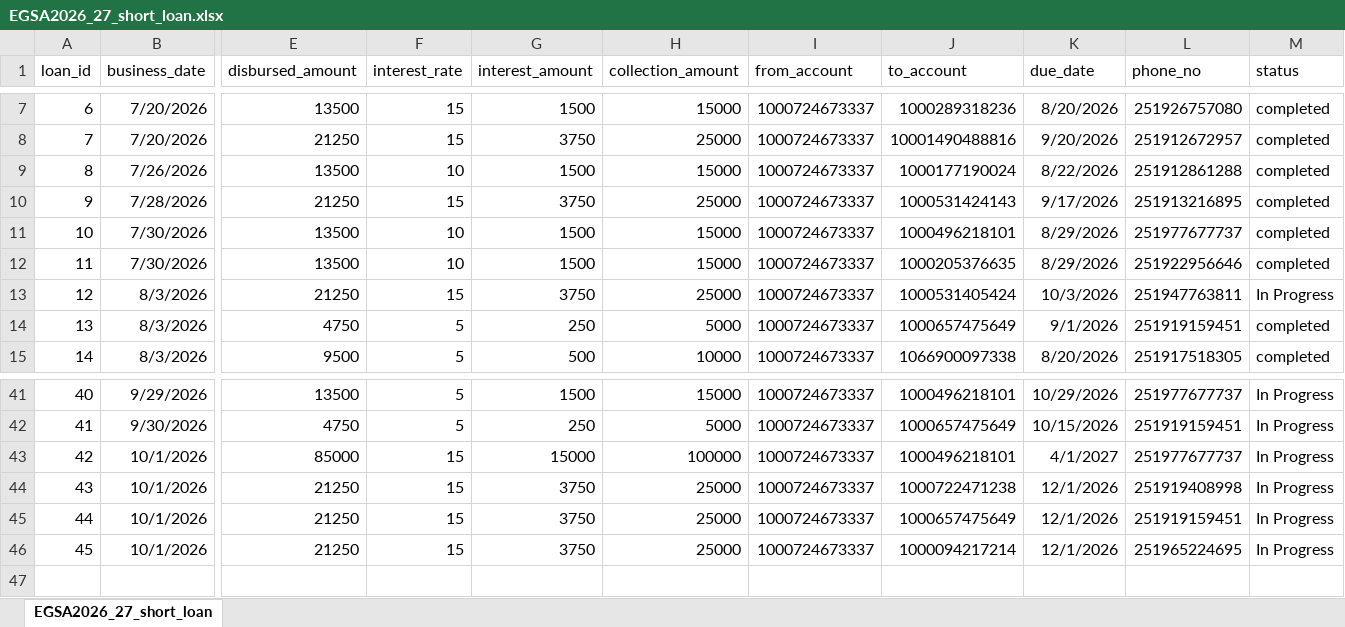
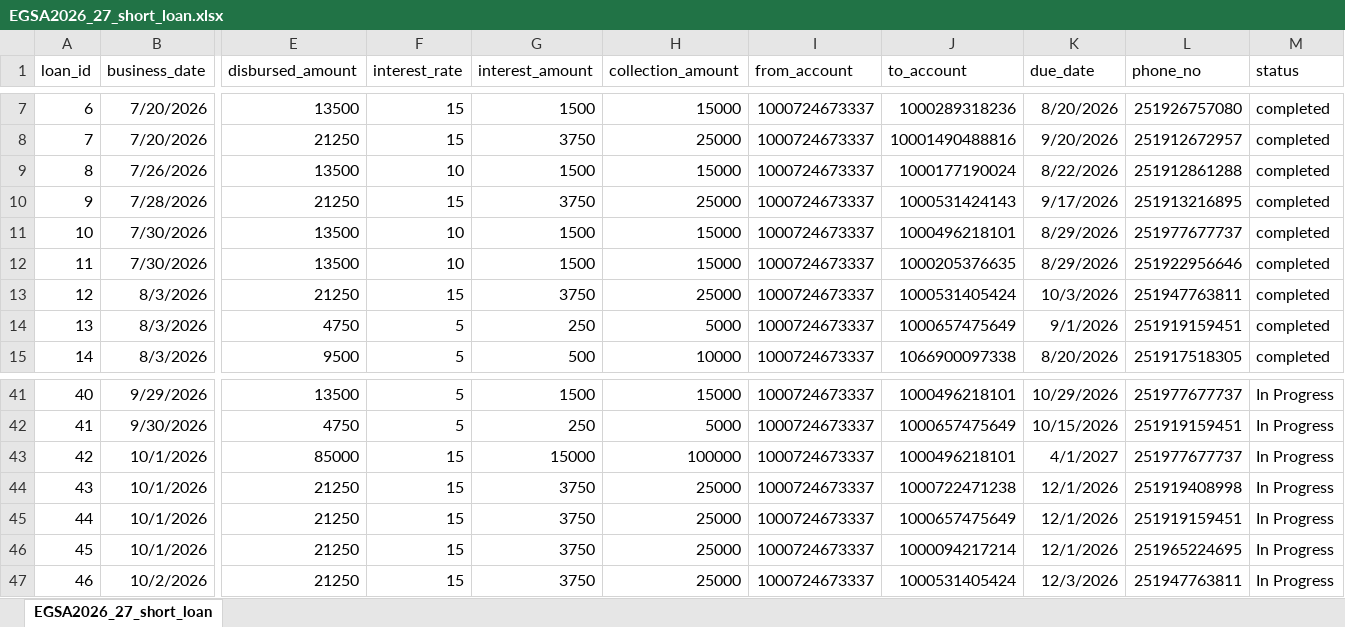
Before and after one commit to Walfaanaa/egsa2026_27_short_term_loan, an Excel workbook: EGSA2026_27_short_loan.xlsx, sheet EGSA2026_27_short_loan, drawn as a sheet; only a part is shown, gaps mark what is left out; values as stored, in another font and other column widths than the file's, no borders; rows hold the shown columns only; the diff names each change by its address in the sheet, - before the commit and + after, or states it on an @@ line.

Commit message:
Add files via upload

```diff
--- a/EGSA2026_27_short_loan.xlsx (sheet EGSA2026_27_short_loan)
+++ b/EGSA2026_27_short_loan.xlsx (sheet EGSA2026_27_short_loan)
-M13 (status): In Progress
+M13 (status): completed
+row 47: 46 | 10/2/2026 | 21250 | 15 | 3750 | 25000 | 1000724673337 | 1000531405424 | 12/3/2026 | 251947763811 | In Progress
```
